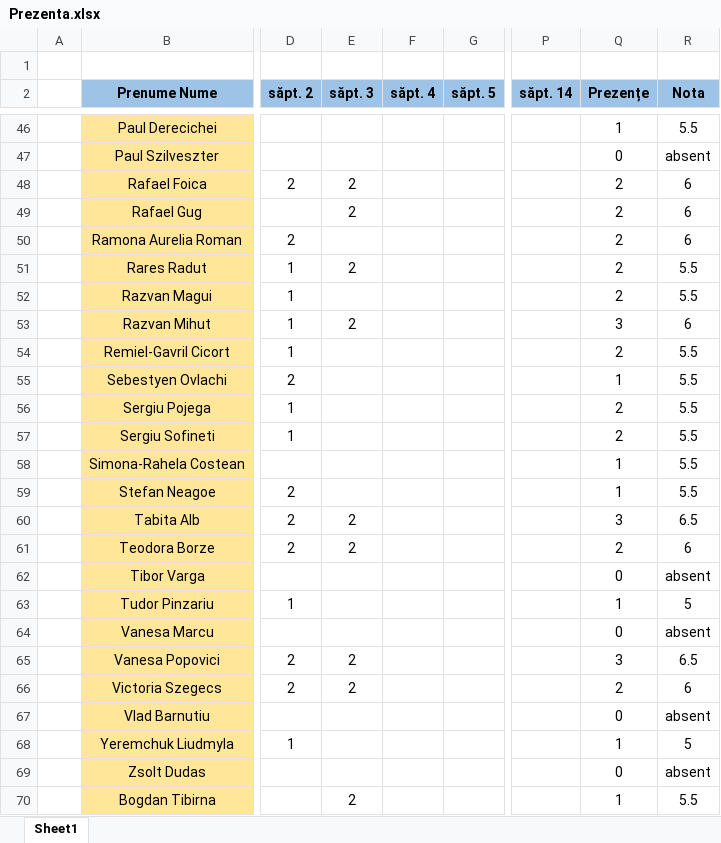
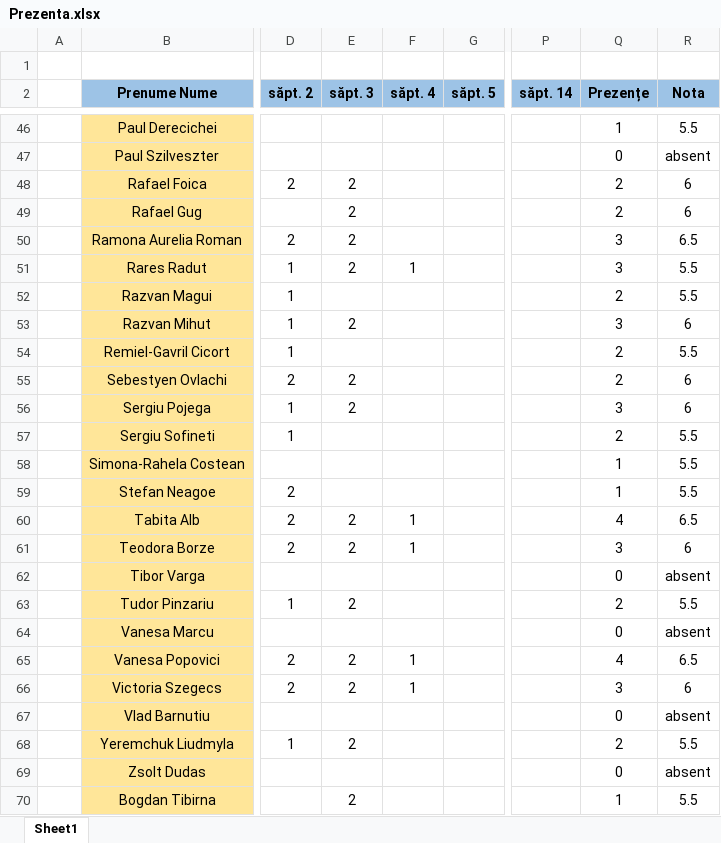
Before and after one commit to PelleRemus/Facultate_Promotia_2024_2027, an Excel workbook: Calcul Numeric/Prezenta.xlsx, sheet Sheet1, drawn as a sheet; only a part is shown, gaps mark what is left out; values as stored, in another font and other column widths than the file's, no borders; conditional formats not drawn; the diff covers the shown part only; the diff names each change by its address in the sheet, - before the commit and + after, or states it on an @@ line.

```diff
--- a/Calcul Numeric/Prezenta.xlsx (sheet Sheet1)
+++ b/Calcul Numeric/Prezenta.xlsx (sheet Sheet1)
-E50 (săpt. 3): (empty)
+E50 (săpt. 3): 2
-Q50:Q51 (Prezențe): 2
+Q50:Q51 (Prezențe): 3
-R50 (Nota): 6
+R50 (Nota): 6.5
-F51 (săpt. 4): (empty)
+F51 (săpt. 4): 1
-E55:E56 (săpt. 3): (empty)
+E55:E56 (săpt. 3): 2
-Q55 (Prezențe): 1
+Q55 (Prezențe): 2
-R55:R56 (Nota): 5.5
+R55:R56 (Nota): 6
-Q56 (Prezențe): 2
+Q56 (Prezențe): 3
-F60:F61 (săpt. 4): (empty)
+F60:F61 (săpt. 4): 1
-Q60 (Prezențe): 3
+Q60 (Prezențe): 4
-Q61 (Prezențe): 2
+Q61 (Prezențe): 3
-E63 (săpt. 3): (empty)
+E63 (săpt. 3): 2
-Q63 (Prezențe): 1
+Q63 (Prezențe): 2
-R63 (Nota): 5
+R63 (Nota): 5.5
-F65:F66 (săpt. 4): (empty)
+F65:F66 (săpt. 4): 1
-Q65 (Prezențe): 3
+Q65 (Prezențe): 4
-Q66 (Prezențe): 2
+Q66 (Prezențe): 3
-E68 (săpt. 3): (empty)
+E68 (săpt. 3): 2
-Q68 (Prezențe): 1
+Q68 (Prezențe): 2
-R68 (Nota): 5
+R68 (Nota): 5.5
```
Also changed, not shown: 34 edited cells elsewhere in this sheet, 4 other files.
